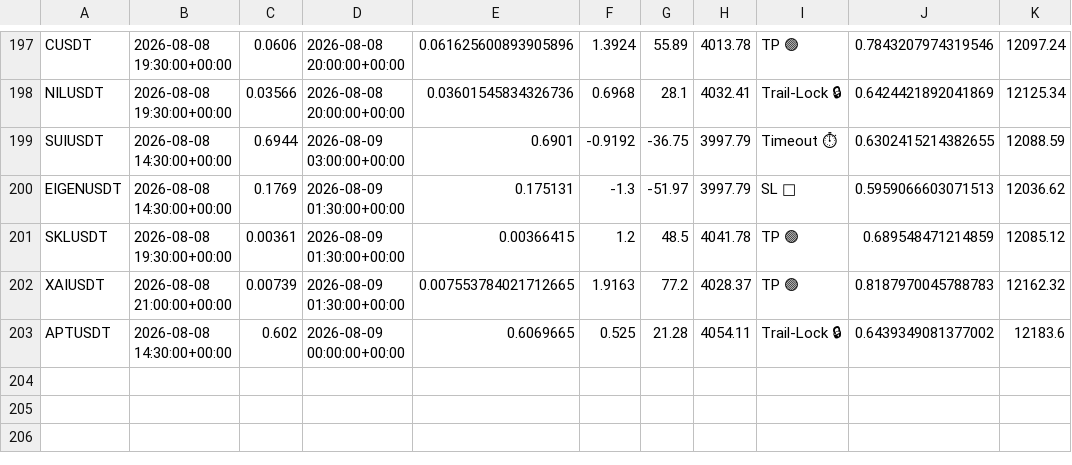
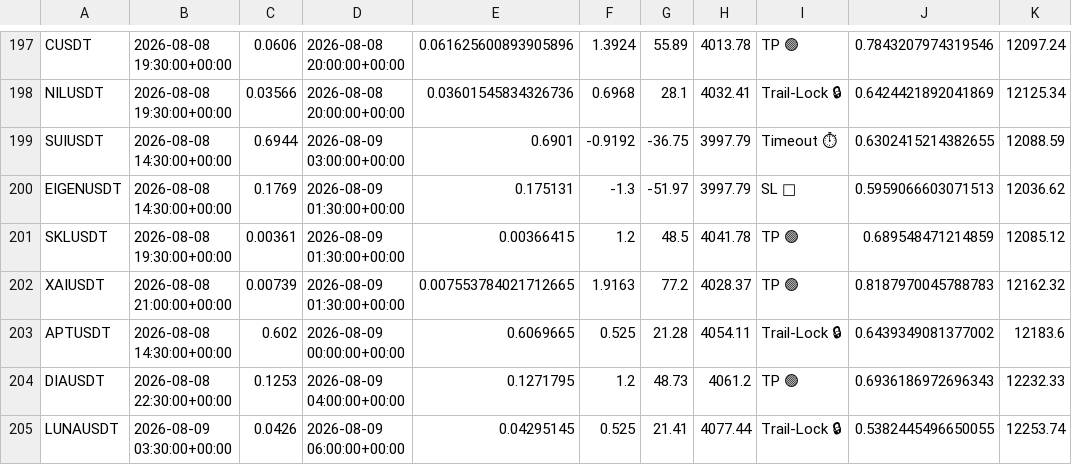
Before and after one commit to tlal1000666-ux/scalpingtalalbot, a CSV file: trades_log.csv, drawn as a sheet; only a part is shown, gaps mark what is left out; the diff names each change by its address in the sheet, - before the commit and + after, or states it on an @@ line.

```diff
--- a/trades_log.csv
+++ b/trades_log.csv
+row 204: DIAUSDT | 2026-08-08 22:30:00+00:00 | 0.1253 | 2026-08-09 04:00:00+00:00 | 0.1271795 | 1.2 | 48.73 | 4061.2 | TP 🟢 | 0.6936186972696343 | 12232.33
+row 205: LUNAUSDT | 2026-08-09 03:30:00+00:00 | 0.0426 | 2026-08-09 06:00:00+00:00 | 0.04295145 | 0.525 | 21.41 | 4077.44 | Trail-Lock 🔒 | 0.5382445496650055 | 12253.74
```
Also changed, not shown: shadow_trades_log.csv, 1 other file.
